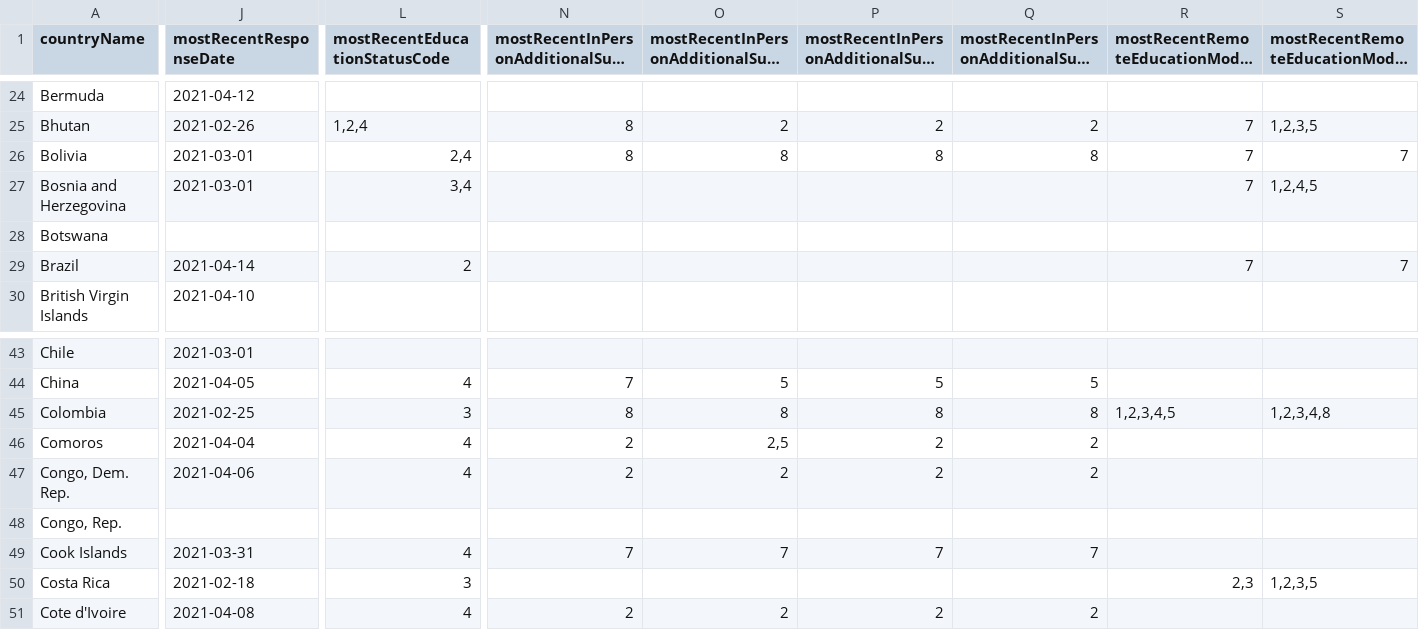
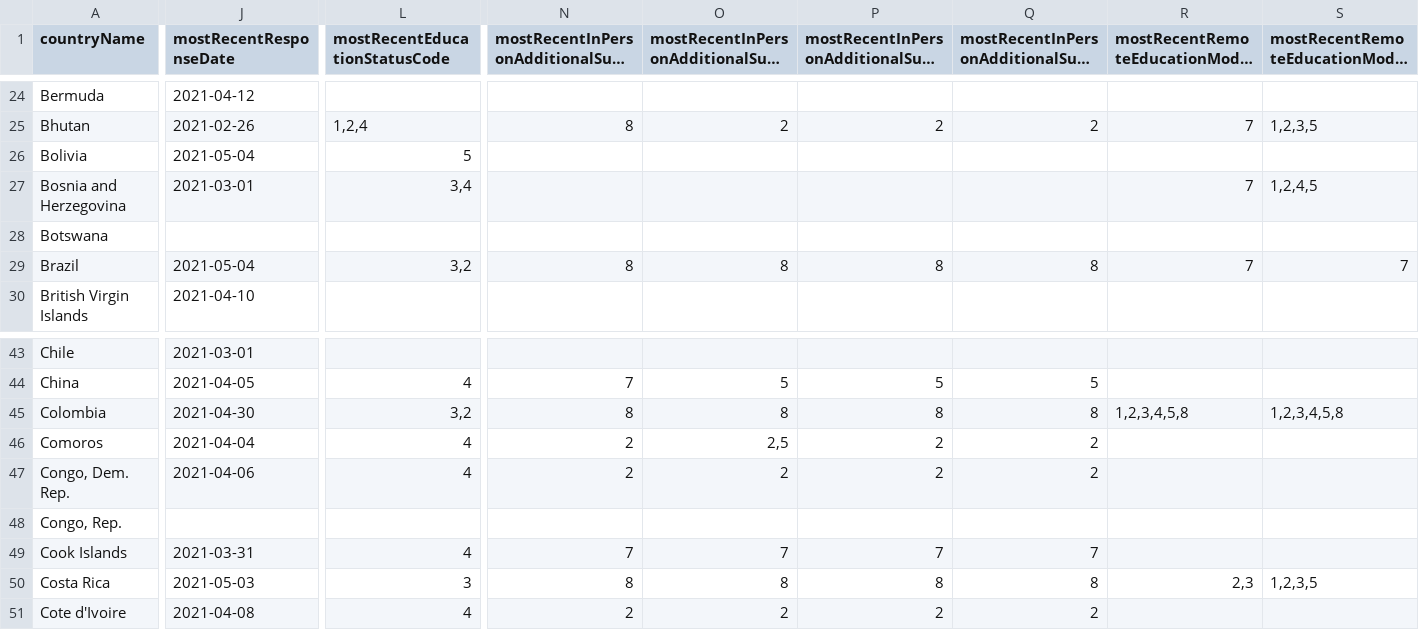
Before and after one commit to covideducationrecovery/beta-website, a CSV file: data/global.csv, drawn as a sheet; only a part is shown, gaps mark what is left out; long unchanged cells end in …; the diff covers the shown part only; the diff names each change by its address in the sheet, - before the commit and + after, or states it on an @@ line.

```diff
--- a/data/global.csv
+++ b/data/global.csv
-J26 (mostRecentResponseDate): 2021-03-01
+J26 (mostRecentResponseDate): 2021-05-04
-L26 (mostRecentEducationStatusCode): 2,4
+L26 (mostRecentEducationStatusCode): 5
-N26: 8
+N26: (empty)
-O26: 8
+O26: (empty)
-P26: 8
+P26: (empty)
-Q26: 8
+Q26: (empty)
-R26: 7
+R26: (empty)
-S26: 7
+S26: (empty)
-J29 (mostRecentResponseDate): 2021-04-14
+J29 (mostRecentResponseDate): 2021-05-04
-L29 (mostRecentEducationStatusCode): 2
+L29 (mostRecentEducationStatusCode): 3,2
-N29: (empty)
+N29: 8
-O29: (empty)
+O29: 8
-P29: (empty)
+P29: 8
-Q29: (empty)
+Q29: 8
-J45 (mostRecentResponseDate): 2021-02-25
+J45 (mostRecentResponseDate): 2021-04-30
-L45 (mostRecentEducationStatusCode): 3
+L45 (mostRecentEducationStatusCode): 3,2
-R45: 1,2,3,4,5
+R45: 1,2,3,4,5,8
-S45: 1,2,3,4,8
+S45: 1,2,3,4,5,8
-J50 (mostRecentResponseDate): 2021-02-18
+J50 (mostRecentResponseDate): 2021-05-03
-N50: (empty)
+N50: 8
-O50: (empty)
+O50: 8
-P50: (empty)
+P50: 8
-Q50: (empty)
+Q50: 8
```
Also changed, not shown: 127 edited cells elsewhere in this file, 2 other files.
